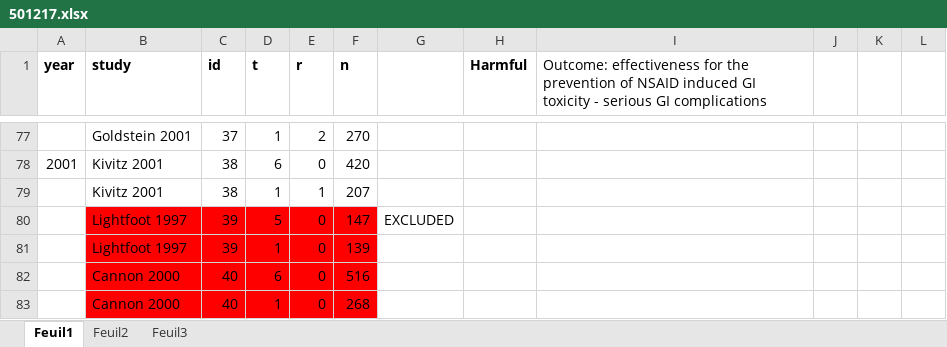
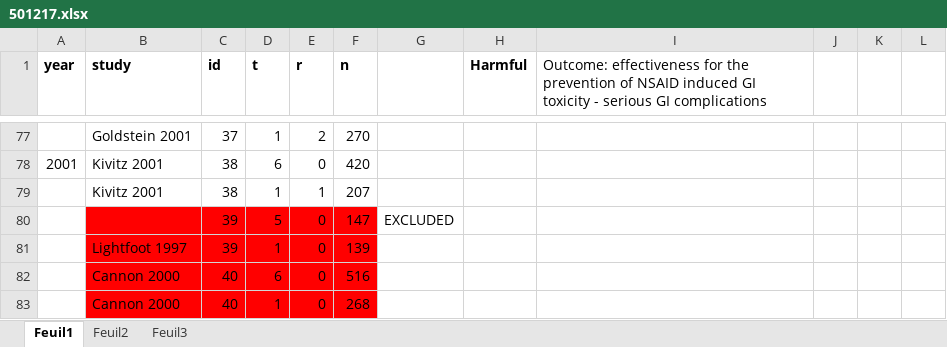
Before and after one commit to esm-ispm-unibe-ch/nmadata, an Excel workbook: nmadb/501217.xlsx, sheet Feuil1, drawn as a sheet; only a part is shown, gaps mark what is left out; values as stored, in another font and other column widths than the file's, no borders; charts and pictures not drawn; the diff names each change by its address in the sheet, - before the commit and + after, or states it on an @@ line.

```diff
--- a/nmadb/501217.xlsx (sheet Feuil1)
+++ b/nmadb/501217.xlsx (sheet Feuil1)
-B80 (study): Lightfoot 1997
+B80 (study): (empty)
```
Also changed, not shown: charts or pictures, nmadb/501236.xlsx, nmadb/501282.xlsx, 2 other files.
